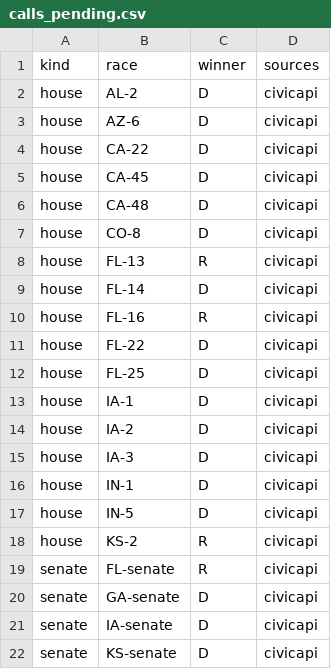
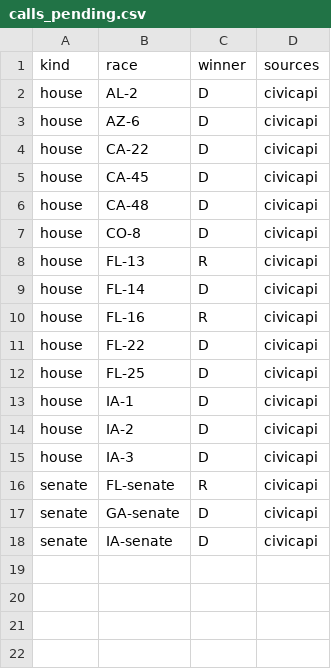
Before and after one commit to danbaer0413-cpu/election-needle, a CSV file: data/calls_pending.csv, drawn as a sheet; the diff names each change by its address in the sheet, - before the commit and + after, or states it on an @@ line.

```diff
--- a/data/calls_pending.csv
+++ b/data/calls_pending.csv
-row 16: house | IN-1 | D | civicapi
-row 17: house | IN-5 | D | civicapi
-row 18: house | KS-2 | R | civicapi
-row 22: senate | KS-senate | D | civicapi
```
Also changed, not shown: data/auto_calls_log.csv, data/needle_log.csv, 2 other files.
